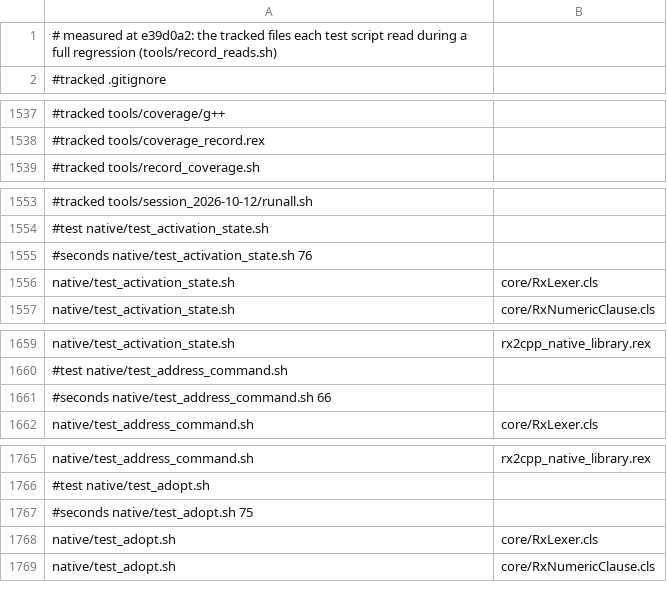
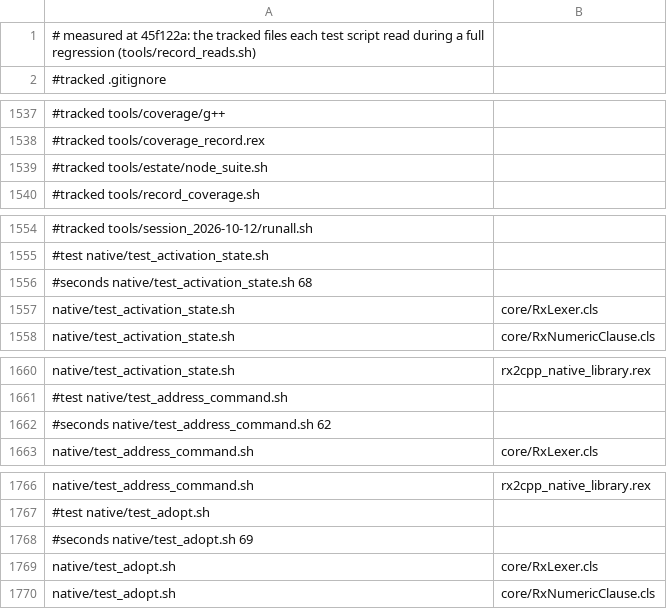
Before and after one commit to animatedads/oorexx, a TSV file: oorexx2cpp/ootest/test_reads.tsv, drawn as a sheet; only a part is shown, gaps mark what is left out; the diff covers the shown part only.

```diff
--- a/oorexx2cpp/ootest/test_reads.tsv
+++ b/oorexx2cpp/ootest/test_reads.tsv
@@ -1,2 +1,2 @@
-# measured at e39d0a2: the tracked files each test script read during a full regression (tools/record_reads.sh)
+# measured at 45f122a: the tracked files each test script read during a full regression (tools/record_reads.sh)
 #tracked .gitignore
@@ -1538,2 +1538,3 @@
 #tracked tools/coverage_record.rex
+#tracked tools/estate/node_suite.sh
 #tracked tools/record_coverage.sh
@@ -1554,3 +1555,3 @@
 #test native/test_activation_state.sh
-#seconds native/test_activation_state.sh 76
+#seconds native/test_activation_state.sh 68
 native/test_activation_state.sh	core/RxLexer.cls
@@ -1660,3 +1661,3 @@ native/test_activation_state.sh	rx2cpp_native_library.rex
 #test native/test_address_command.sh
-#seconds native/test_address_command.sh 66
+#seconds native/test_address_command.sh 62
 native/test_address_command.sh	core/RxLexer.cls
@@ -1766,3 +1767,3 @@ native/test_address_command.sh	rx2cpp_native_library.rex
 #test native/test_adopt.sh
-#seconds native/test_adopt.sh 75
+#seconds native/test_adopt.sh 69
 native/test_adopt.sh	core/RxLexer.cls
```
Also changed, not shown: 125 edited cells elsewhere in this file, 2 other files.
